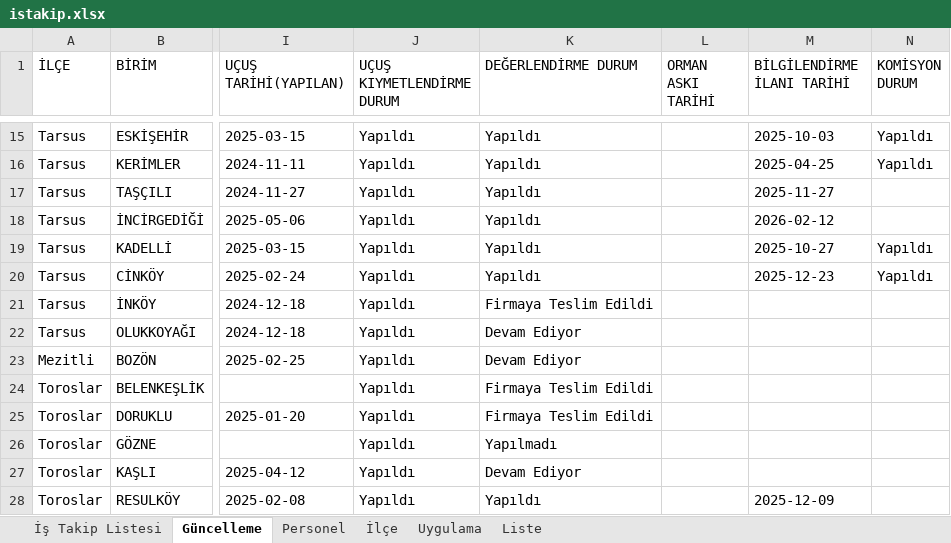
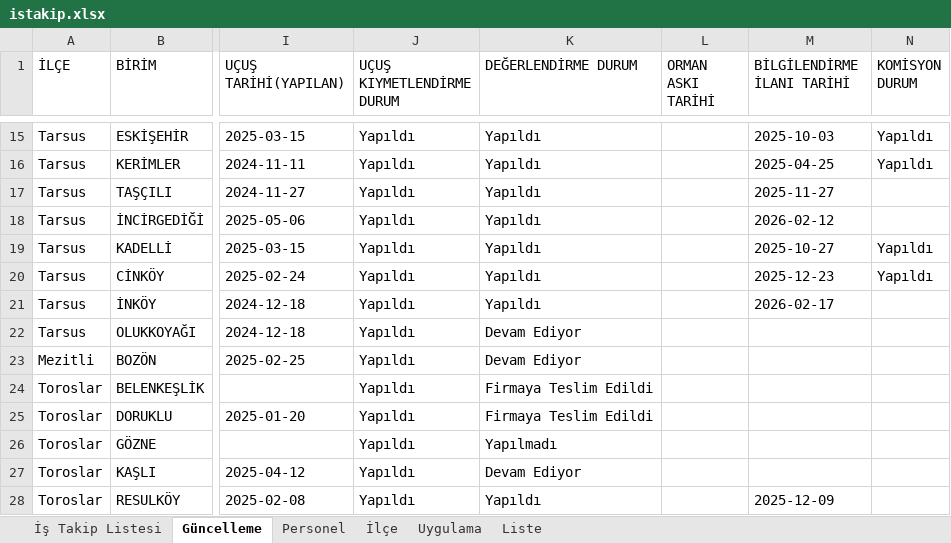
Before and after one commit to gokhangeo/ihale, an Excel workbook: istakip.xlsx, sheet Güncelleme, drawn as a sheet; only a part is shown, gaps mark what is left out; values as stored, in another font and other column widths than the file's, no borders; the diff names each change by its address in the sheet, - before the commit and + after, or states it on an @@ line.

Commit message:
İş Takip Güncellemesi - 16.02.2026 10:32:24

```diff
--- a/istakip.xlsx (sheet Güncelleme)
+++ b/istakip.xlsx (sheet Güncelleme)
-K21 (DEĞERLENDİRME DURUM): Firmaya Teslim Edildi
+K21 (DEĞERLENDİRME DURUM): Yapıldı
-M21 (BİLGİLENDİRME İLANI TARİHİ): (empty)
+M21 (BİLGİLENDİRME İLANI TARİHİ): 2026-02-17
```
Also changed, not shown: sheet İş Takip Listesi.
